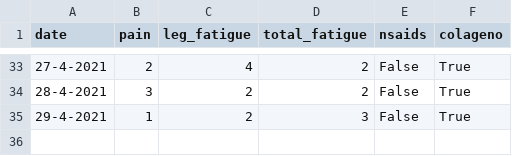
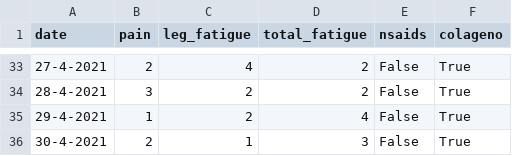
Before and after one commit to cmougan/knee, a CSV file: data/pain.csv, drawn as a sheet; only a part is shown, gaps mark what is left out.

```diff
--- a/data/pain.csv
+++ b/data/pain.csv
@@ -34,2 +34,3 @@ date,pain, leg_fatigue, total_fatigue, nsaids, colageno,
 28-4-2021, 3, 2, 2, False, True
-29-4-2021, 1, 2, 3, False, True
+29-4-2021, 1, 2, 4, False, True
+30-4-2021, 2, 1, 3, False, True
```
Also changed, not shown: data/sport.csv, 6 other files.
